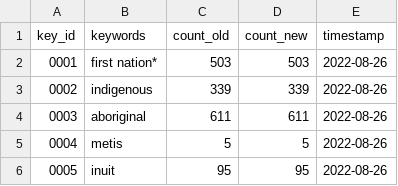
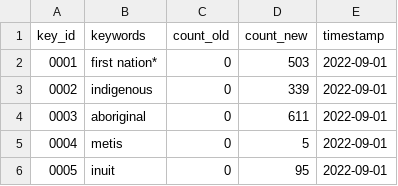
Before and after one commit to environment-health/fndat, a CSV file: data/data-search/search_keywords.csv, drawn as a sheet.

```diff
--- a/data/data-search/search_keywords.csv
+++ b/data/data-search/search_keywords.csv
@@ -1,6 +1,6 @@
 "key_id","keywords","count_old","count_new","timestamp"
-"0001","first nation*","503","503","2022-08-26"
-"0002","indigenous","339","339","2022-08-26"
-"0003","aboriginal","611","611","2022-08-26"
-"0004","metis","5","5","2022-08-26"
-"0005","inuit","95","95","2022-08-26"
+"0001","first nation*","0","503","2022-09-01"
+"0002","indigenous","0","339","2022-09-01"
+"0003","aboriginal","0","611","2022-09-01"
+"0004","metis","0","5","2022-09-01"
+"0005","inuit","0","95","2022-09-01"
```
Also changed, not shown: data/data-search/search-0001.csv, data/data-search/search-0002.csv, 6 other files.
